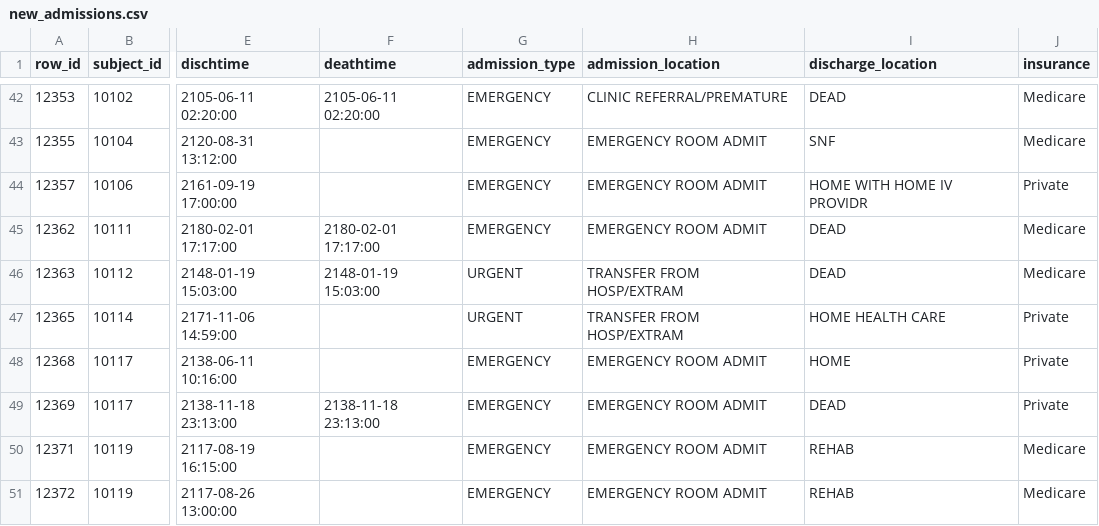
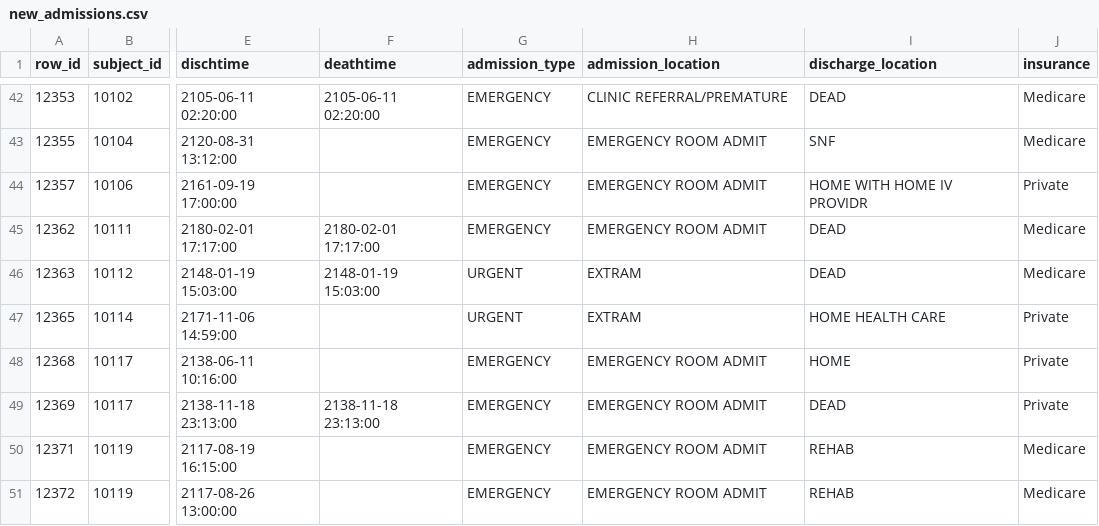
Before and after one commit to sreekarunity/dolly_use, a CSV file: new_admissions.csv, drawn as a sheet; only a part is shown, gaps mark what is left out; the diff covers the shown part only; the diff names each change by its address in the sheet, - before the commit and + after, or states it on an @@ line.

```diff
--- a/new_admissions.csv
+++ b/new_admissions.csv
-H46:H47 (admission_location): TRANSFER FROM HOSP/EXTRAM
+H46:H47 (admission_location): EXTRAM
```
Also changed, not shown: 33 edited cells elsewhere in this file.
